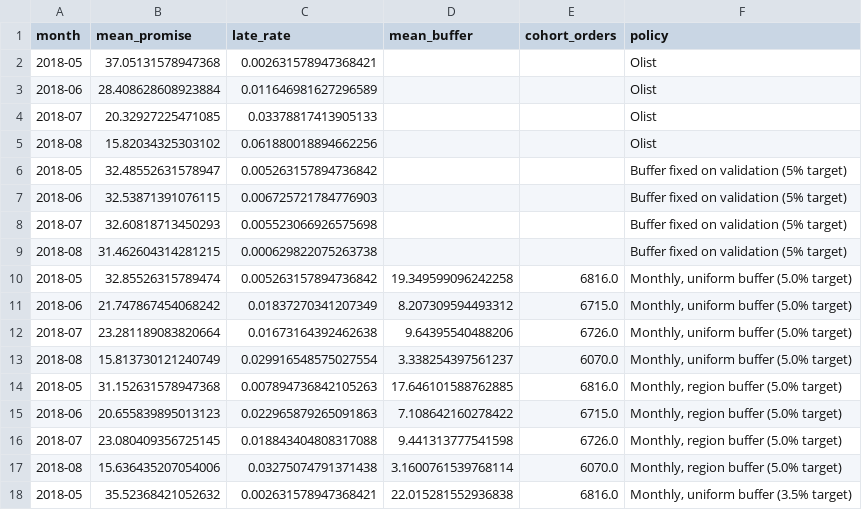
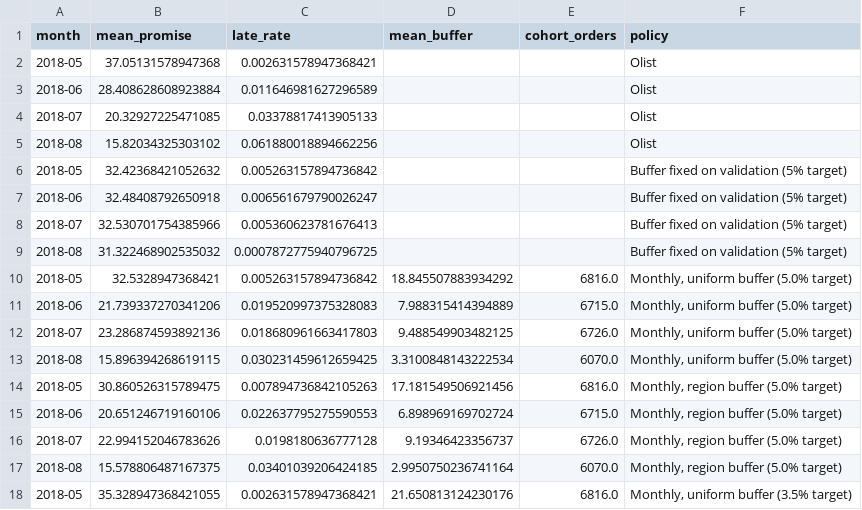
Before and after one commit to YuanJiayi/Team6_IT5006_Ecommerce_Analytics_AY2627Sem1, a CSV file: data/outputs/experiments/checkout_promise/monthly_recalibration_by_month.csv, drawn as a sheet; only a part is shown; the diff covers the shown part only.

```diff
--- a/data/outputs/experiments/checkout_promise/monthly_recalibration_by_month.csv
+++ b/data/outputs/experiments/checkout_promise/monthly_recalibration_by_month.csv
@@ -5,14 +5,14 @@ month,mean_promise,late_rate,mean_buffer,cohort_orders,policy
 2018-08,15.82034325303102,0.061880018894662256,,,Olist
-2018-05,32.48552631578947,0.005263157894736842,,,Buffer fixed on validation (5% target)
-2018-06,32.53871391076115,0.006725721784776903,,,Buffer fixed on validation (5% target)
-2018-07,32.60818713450293,0.005523066926575698,,,Buffer fixed on validation (5% target)
-2018-08,31.462604314281215,0.000629822075263738,,,Buffer fixed on validation (5% target)
-2018-05,32.85526315789474,0.005263157894736842,19.349599096242258,6816.0,"Monthly, uniform buffer (5.0% target)"
-2018-06,21.747867454068242,0.01837270341207349,8.207309594493312,6715.0,"Monthly, uniform buffer (5.0% target)"
-2018-07,23.281189083820664,0.01673164392462638,9.64395540488206,6726.0,"Monthly, uniform buffer (5.0% target)"
-2018-08,15.813730121240749,0.029916548575027554,3.338254397561237,6070.0,"Monthly, uniform buffer (5.0% target)"
-2018-05,31.152631578947368,0.007894736842105263,17.646101588762885,6816.0,"Monthly, region buffer (5.0% target)"
-2018-06,20.655839895013123,0.022965879265091863,7.108642160278422,6715.0,"Monthly, region buffer (5.0% target)"
-2018-07,23.080409356725145,0.018843404808317088,9.441313777541598,6726.0,"Monthly, region buffer (5.0% target)"
-2018-08,15.636435207054006,0.03275074791371438,3.1600761539768114,6070.0,"Monthly, region buffer (5.0% target)"
-2018-05,35.52368421052632,0.002631578947368421,22.015281552936838,6816.0,"Monthly, uniform buffer (3.5% target)"
+2018-05,32.42368421052632,0.005263157894736842,,,Buffer fixed on validation (5% target)
+2018-06,32.48408792650918,0.006561679790026247,,,Buffer fixed on validation (5% target)
+2018-07,32.530701754385966,0.005360623781676413,,,Buffer fixed on validation (5% target)
+2018-08,31.322468902535032,0.0007872775940796725,,,Buffer fixed on validation (5% target)
+2018-05,32.5328947368421,0.005263157894736842,18.845507883934292,6816.0,"Monthly, uniform buffer (5.0% target)"
+2018-06,21.739337270341206,0.019520997375328083,7.988315414394889,6715.0,"Monthly, uniform buffer (5.0% target)"
+2018-07,23.286874593892136,0.018680961663417803,9.488549903482125,6726.0,"Monthly, uniform buffer (5.0% target)"
+2018-08,15.896394268619115,0.030231459612659425,3.3100848143222534,6070.0,"Monthly, uniform buffer (5.0% target)"
+2018-05,30.860526315789475,0.007894736842105263,17.181549506921456,6816.0,"Monthly, region buffer (5.0% target)"
+2018-06,20.651246719160106,0.022637795275590553,6.898969169702724,6715.0,"Monthly, region buffer (5.0% target)"
+2018-07,22.994152046783626,0.0198180636777128,9.19346423356737,6726.0,"Monthly, region buffer (5.0% target)"
+2018-08,15.578806487167375,0.03401039206424185,2.9950750236741164,6070.0,"Monthly, region buffer (5.0% target)"
+2018-05,35.328947368421055,0.002631578947368421,21.650813124230176,6816.0,"Monthly, uniform buffer (3.5% target)"
```
Also changed, not shown: 19 edited cells elsewhere in this file, data/outputs/experiments/checkout_promise/accuracy_and_state.csv, data/outputs/experiments/checkout_promise/drift_gauge.csv, 21 other files.
